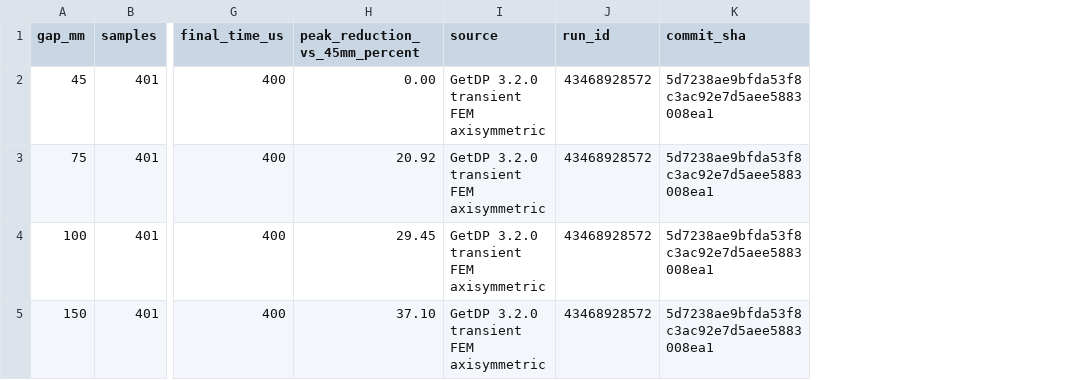
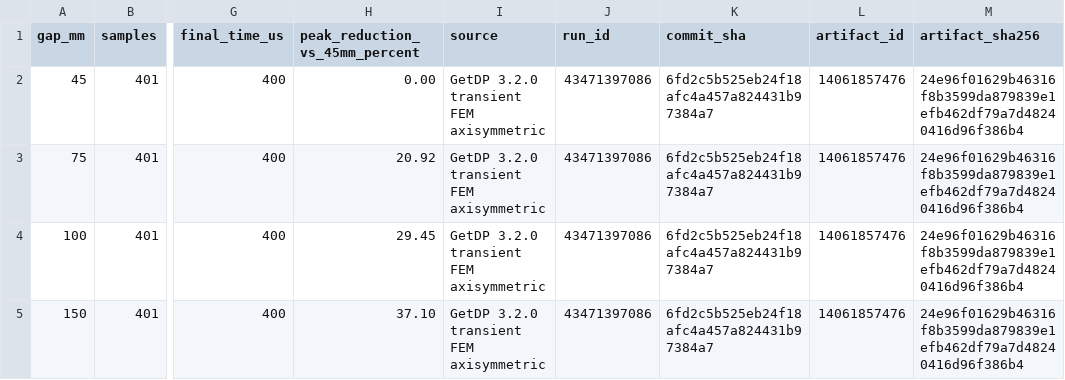
Before and after one commit to Khaledserdani/IslamDetector, a CSV file: simulation/getdp/results/getdp_pi_target_gap_sweep_2026-11-13.csv, drawn as a sheet; only a part is shown, gaps mark what is left out; the diff names each change by its address in the sheet, - before the commit and + after, or states it on an @@ line.

Commit message:
data(getdp): pin results to compact successful run

```diff
--- a/simulation/getdp/results/getdp_pi_target_gap_sweep_2026-11-13.csv
+++ b/simulation/getdp/results/getdp_pi_target_gap_sweep_2026-11-13.csv
+column L (artifact_id), rows 2-5: all 14061857476
+column M (artifact_sha256), rows 2-5: all 24e96f01629b46316f8b3599da879839e1efb462df79a7d48240416d96f386b4
-J2:J5 (run_id): 43468928572
+J2:J5 (run_id): 43471397086
-K2:K5 (commit_sha): 5d7238ae9bfda53f8c3ac92e7d5aee5883008ea1
+K2:K5 (commit_sha): 6fd2c5b525eb24f18afc4a457a824431b97384a7
```
